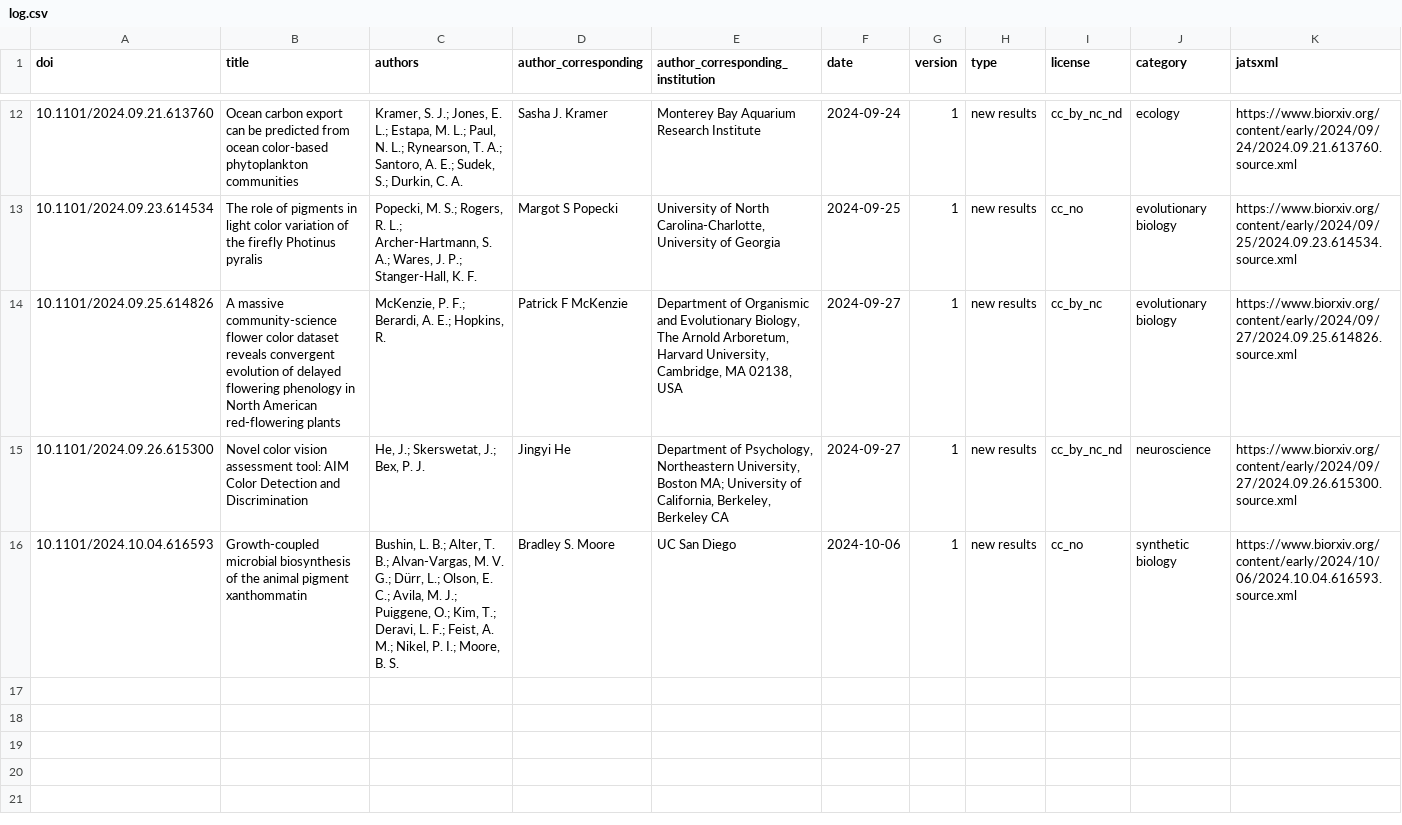
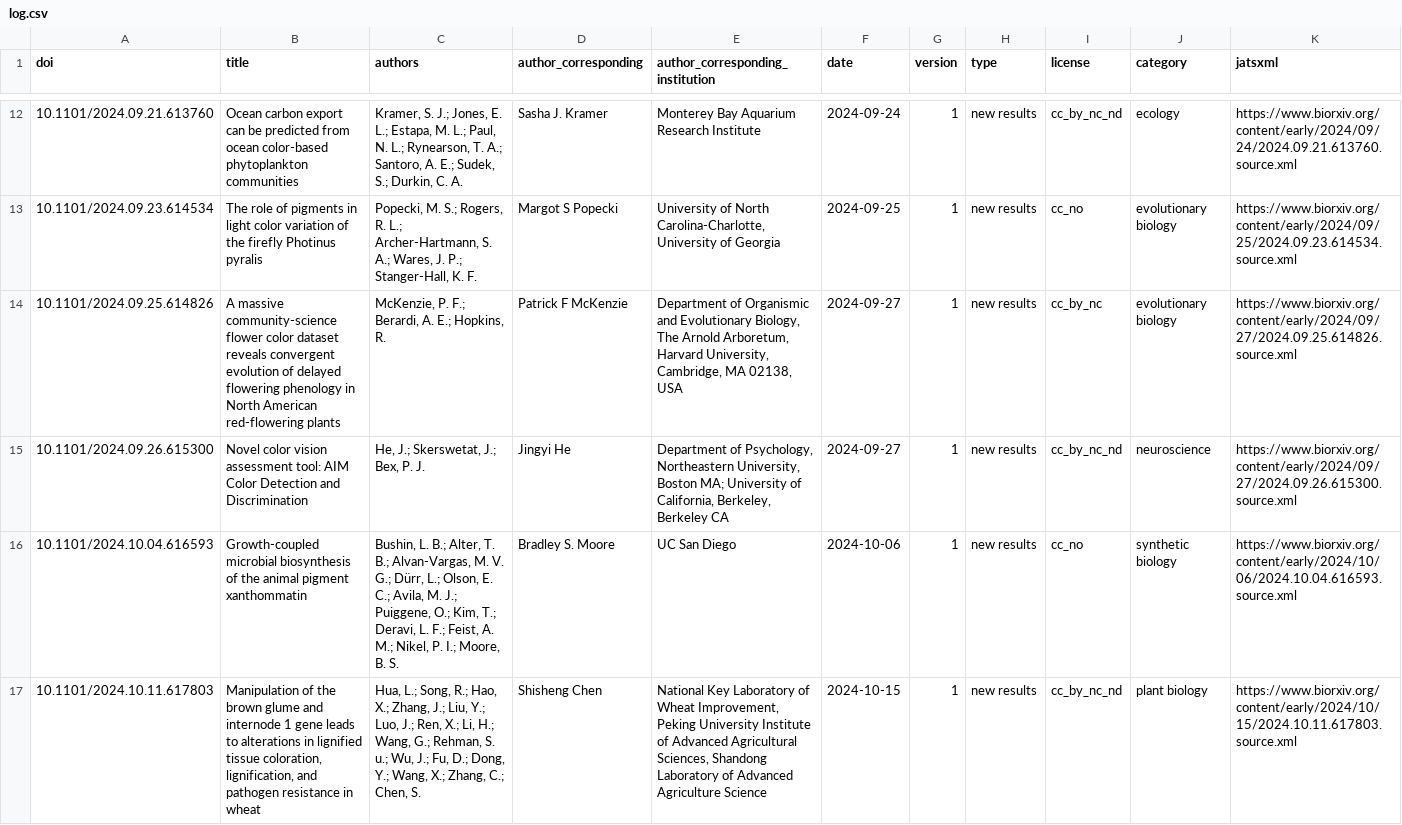
Before and after one commit to colrverse/colsci-bot, a CSV file: log.csv, drawn as a sheet; only a part is shown, gaps mark what is left out; rows hold the shown columns only; the diff names each change by its address in the sheet, - before the commit and + after, or states it on an @@ line.

```diff
--- a/log.csv
+++ b/log.csv
+row 17: 10.1101/2024.10.11.617803 | Manipulation of the brown glume and internode 1 gene leads to alterations in lignified tissue coloration, lignification, and pathogen resistance in wheat | Hua, L.; Song, R.; Hao, X.; Zhang, J.; Liu, Y.; Luo, J.; Ren, X.; Li, H.; Wang, G.; Rehman, S. u.; Wu, J.; Fu, D.; Dong, Y.; Wang, X.; Zhang, C.; Chen, S. | Shisheng Chen | National Key Laboratory of Wheat Improvement, Peking University Institute of Advanced Agricultural Sciences, Shandong Laboratory of Advanced Agriculture Science | 2024-10-15 | 1 | new results | cc_by_nc_nd | plant biology | https://www.biorxiv.org/content/early/2024/10/15/2024.10.11.617803.source.xml
```
